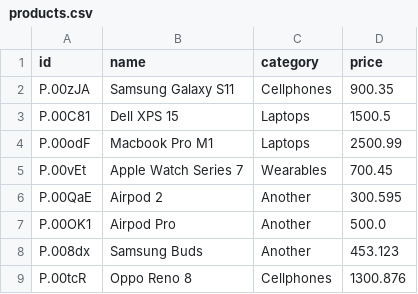
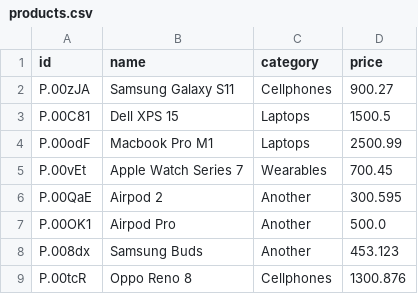
Before and after one commit to Giang2705/Programming1, a CSV file: StoreManagement/Database/products.csv, drawn as a sheet.

```diff
--- a/StoreManagement/Database/products.csv
+++ b/StoreManagement/Database/products.csv
@@ -1,3 +1,3 @@
 id,name,category,price
-P.00zJA,Samsung Galaxy S11,Cellphones,900.35
+P.00zJA,Samsung Galaxy S11,Cellphones,900.27
 P.00C81,Dell XPS 15,Laptops,1500.5
```
Also changed, not shown: 50 other files.
